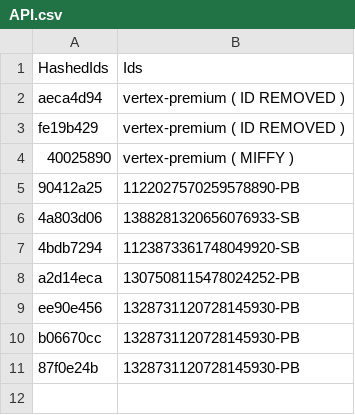
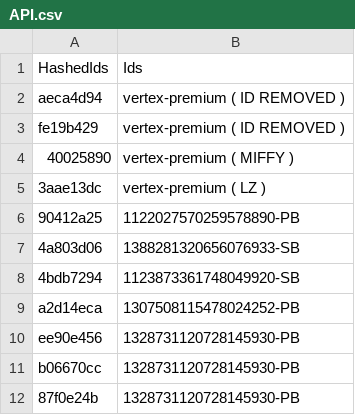
Before and after one commit to vertex-peak/API, a CSV file: API.csv, drawn as a sheet; the diff names each change by its address in the sheet, - before the commit and + after, or states it on an @@ line.

Commit message:
Update API.csv

```diff
--- a/API.csv
+++ b/API.csv
+row 5: 3aae13dc | vertex-premium ( LZ )
```
